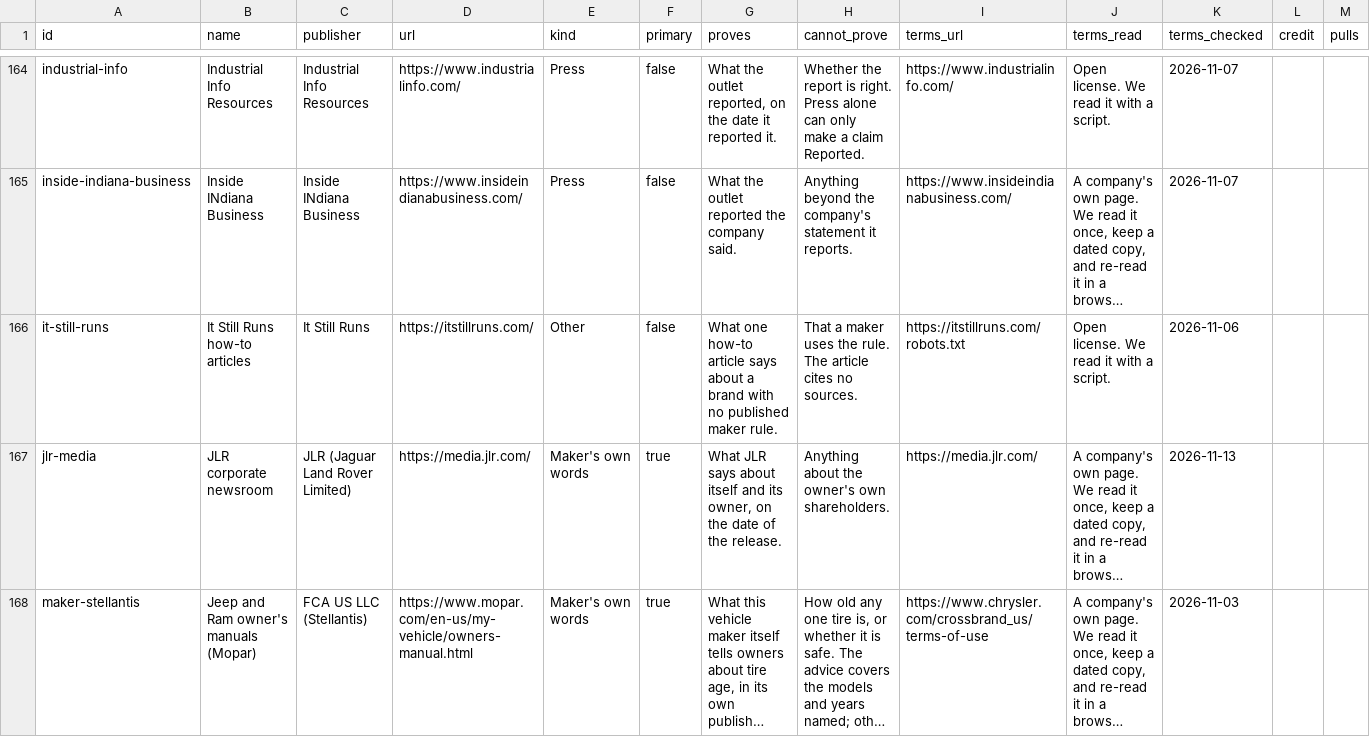
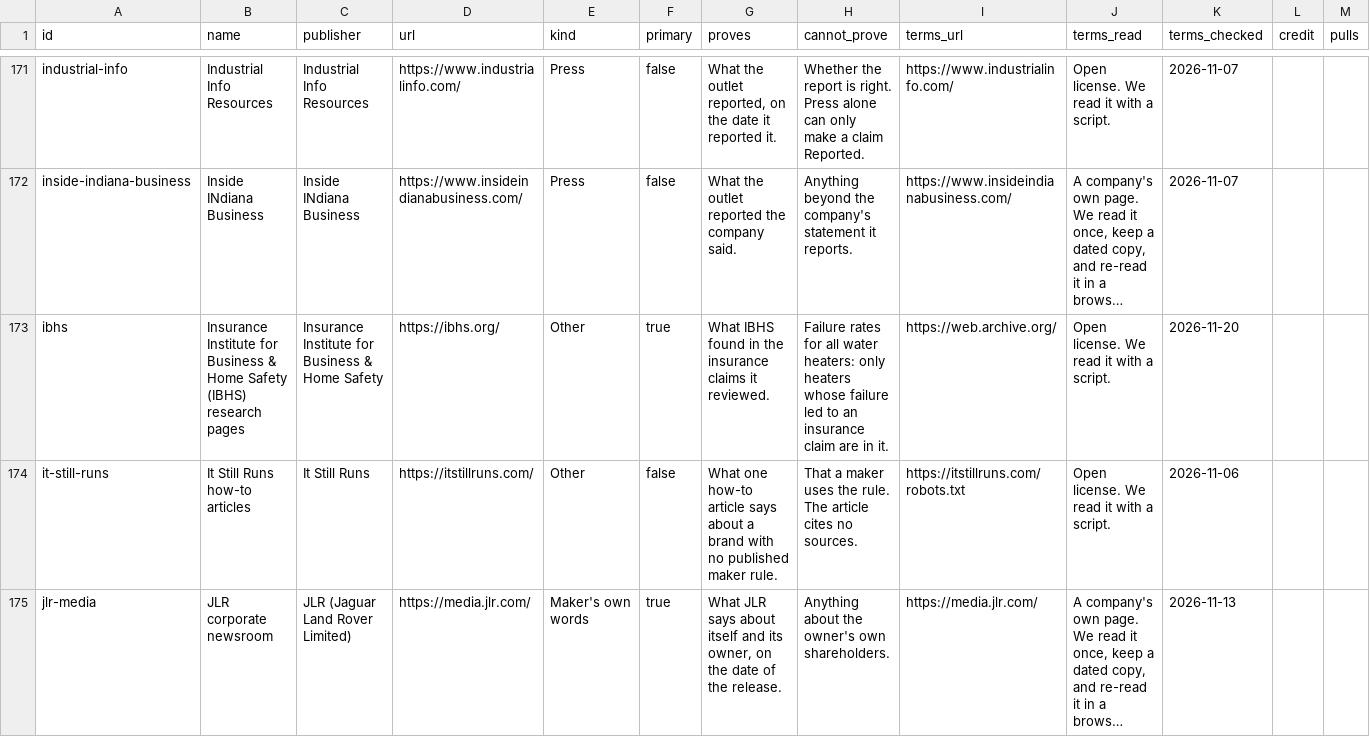
Before and after one commit to jeremiahsay/whoactuallymakes-data, a CSV file: data/sources.csv, drawn as a sheet; only a part is shown, gaps mark what is left out; the shorter side is filled out with more unchanged rows; long unchanged cells end in …; the diff covers the shown part only; the diff names each change by its address in the sheet, - before the commit and + after, or states it on an @@ line.

Commit message:
Data update: changed=9 version=2026-11-21 records=16865

```diff
--- a/data/sources.csv
+++ b/data/sources.csv
+row 173: ibhs | Insurance Institute for Business & Home Safety (IBHS) research pages | Insurance Institute for Business & Home Safety | https://ibhs.org/ | Other | true | What IBHS found in the insurance claims it reviewed. | Failure rates for all water heaters: only heaters whose failure led to an insurance claim are in it. | https://web.archive.org/ | Open license. We read it with a script. | 2026-11-20
```
Also changed, not shown: 11 added rows and 3 edited cells elsewhere in this file, data/schedule.csv, 12 other files.
